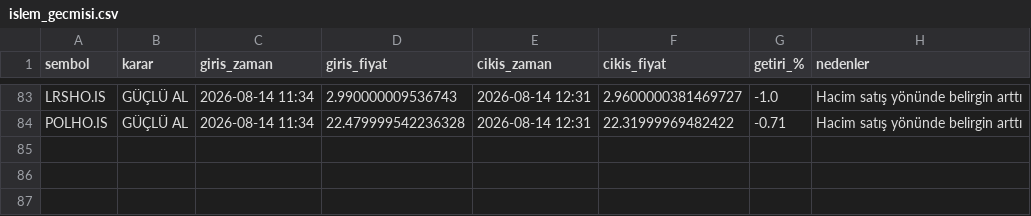
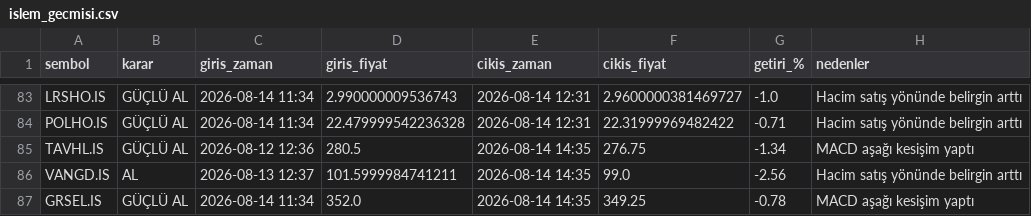
Before and after one commit to cotanakosmanbeyaz-droid/Hisse_arama, a CSV file: islem_gecmisi.csv, drawn as a sheet; only a part is shown, gaps mark what is left out.

```diff
--- a/islem_gecmisi.csv
+++ b/islem_gecmisi.csv
@@ -84 +84,4 @@ LRSHO.IS,GÜÇLÜ AL,2026-08-14 11:34,2.990000009536743,2026-08-14 12:31,2.96000
 POLHO.IS,GÜÇLÜ AL,2026-08-14 11:34,22.479999542236328,2026-08-14 12:31,22.31999969482422,-0.71,Hacim satış yönünde belirgin arttı
+TAVHL.IS,GÜÇLÜ AL,2026-08-12 12:36,280.5,2026-08-14 14:35,276.75,-1.34,MACD aşağı kesişim yaptı
+VANGD.IS,AL,2026-08-13 12:37,101.5999984741211,2026-08-14 14:35,99.0,-2.56,Hacim satış yönünde belirgin arttı
+GRSEL.IS,GÜÇLÜ AL,2026-08-14 11:34,352.0,2026-08-14 14:35,349.25,-0.78,MACD aşağı kesişim yaptı
```
Also changed, not shown: 1 other file.
